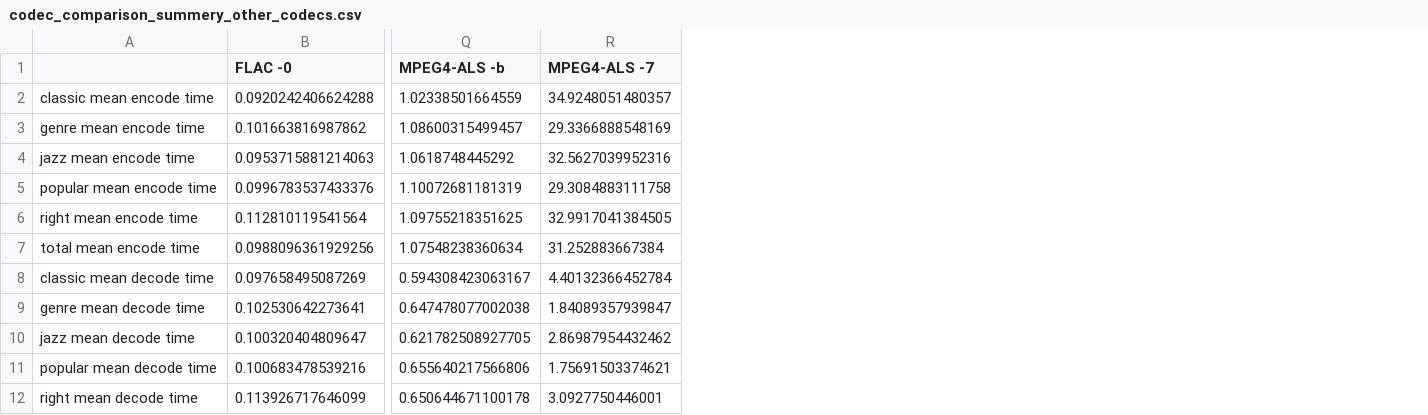
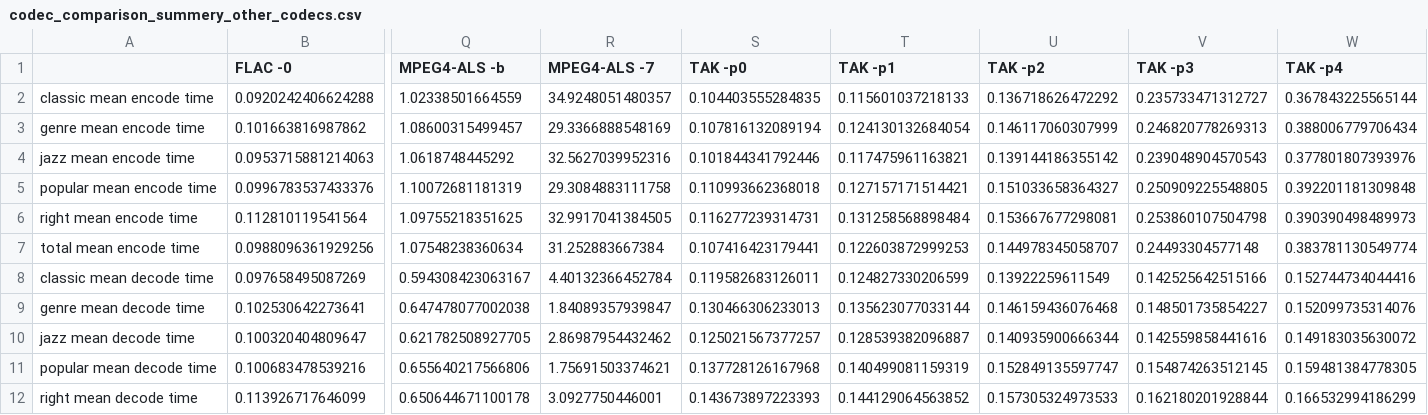
Before and after one commit to aikiriao/SRLA, a CSV file: evaluation/codec_comparison_summery_other_codecs.csv, drawn as a sheet; only a part is shown, gaps mark what is left out; the diff names each change by its address in the sheet, - before the commit and + after, or states it on an @@ line.

Commit message:
add TAK results.

```diff
--- a/evaluation/codec_comparison_summery_other_codecs.csv
+++ b/evaluation/codec_comparison_summery_other_codecs.csv
+column S (TAK -p0), rows 2-12: 0.104403555284835 | 0.107816132089194 | 0.101844341792446 | 0.110993662368018 | 0.116277239314731 | 0.107416423179441 | 0.119582683126011 | 0.130466306233013 | 0.125021567377257 | 0.137728126167968 | 0.143673897223393
+column T (TAK -p1), rows 2-12: 0.115601037218133 | 0.124130132684054 | 0.117475961163821 | 0.127157171514421 | 0.131258568898484 | 0.122603872999253 | 0.124827330206599 | 0.135623077033144 | 0.128539382096887 | 0.140499081159319 | 0.144129064563852
+column U (TAK -p2), rows 2-12: 0.136718626472292 | 0.146117060307999 | 0.139144186355142 | 0.151033658364327 | 0.153667677298081 | 0.144978345058707 | 0.13922259611549 | 0.146159436076468 | 0.140935900666344 | 0.152849135597747 | 0.157305324973533
+column V (TAK -p3), rows 2-12: 0.235733471312727 | 0.246820778269313 | 0.239048904570543 | 0.250909225548805 | 0.253860107504798 | 0.24493304577148 | 0.142525642515166 | 0.148501735854227 | 0.142559858441616 | 0.154874263512145 | 0.162180201928844
+column W (TAK -p4), rows 2-12: 0.367843225565144 | 0.388006779706434 | 0.377801807393976 | 0.392201181309848 | 0.390390498489973 | 0.383781130549774 | 0.152744734044416 | 0.152099735314076 | 0.149183035630072 | 0.159481384778305 | 0.166532994186299
```
